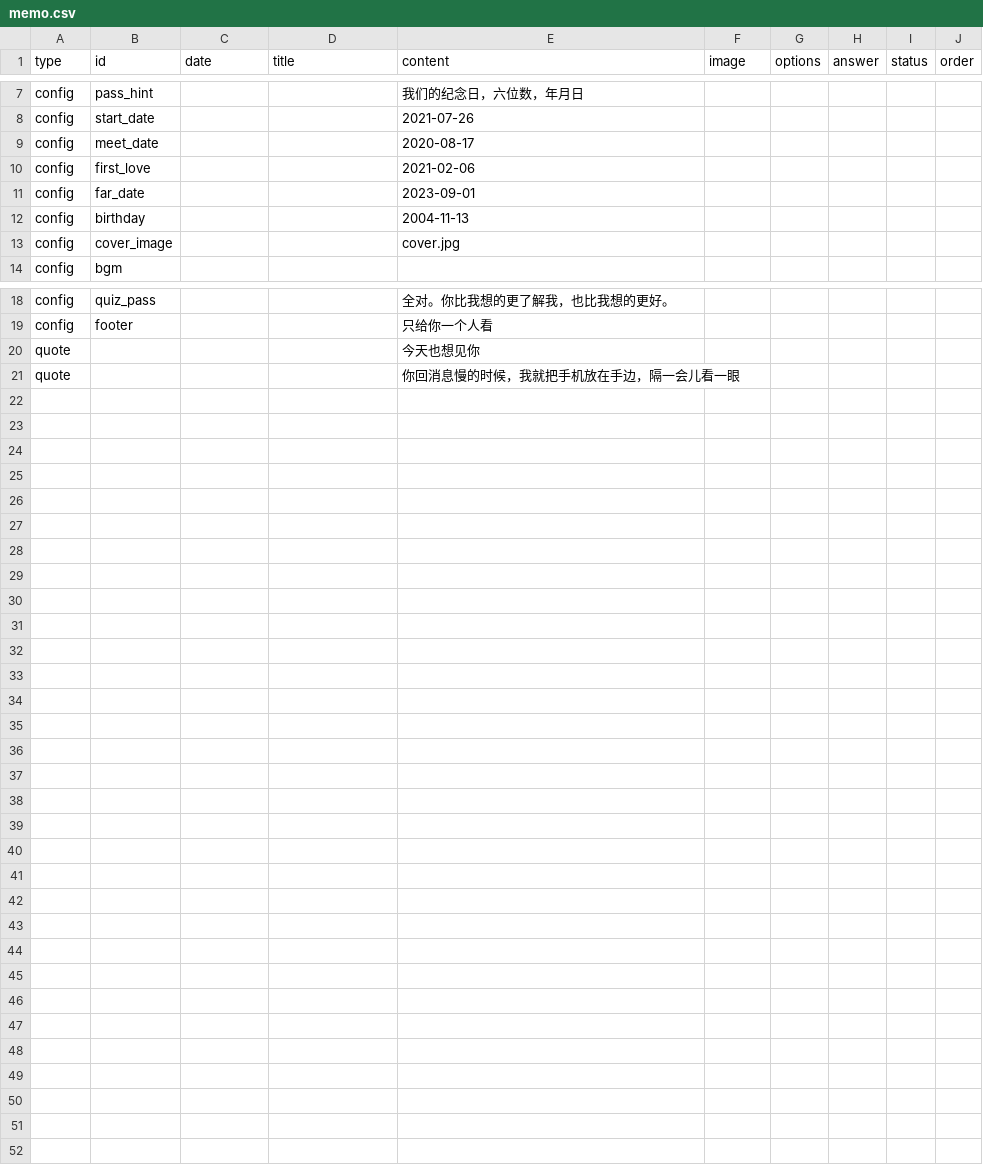
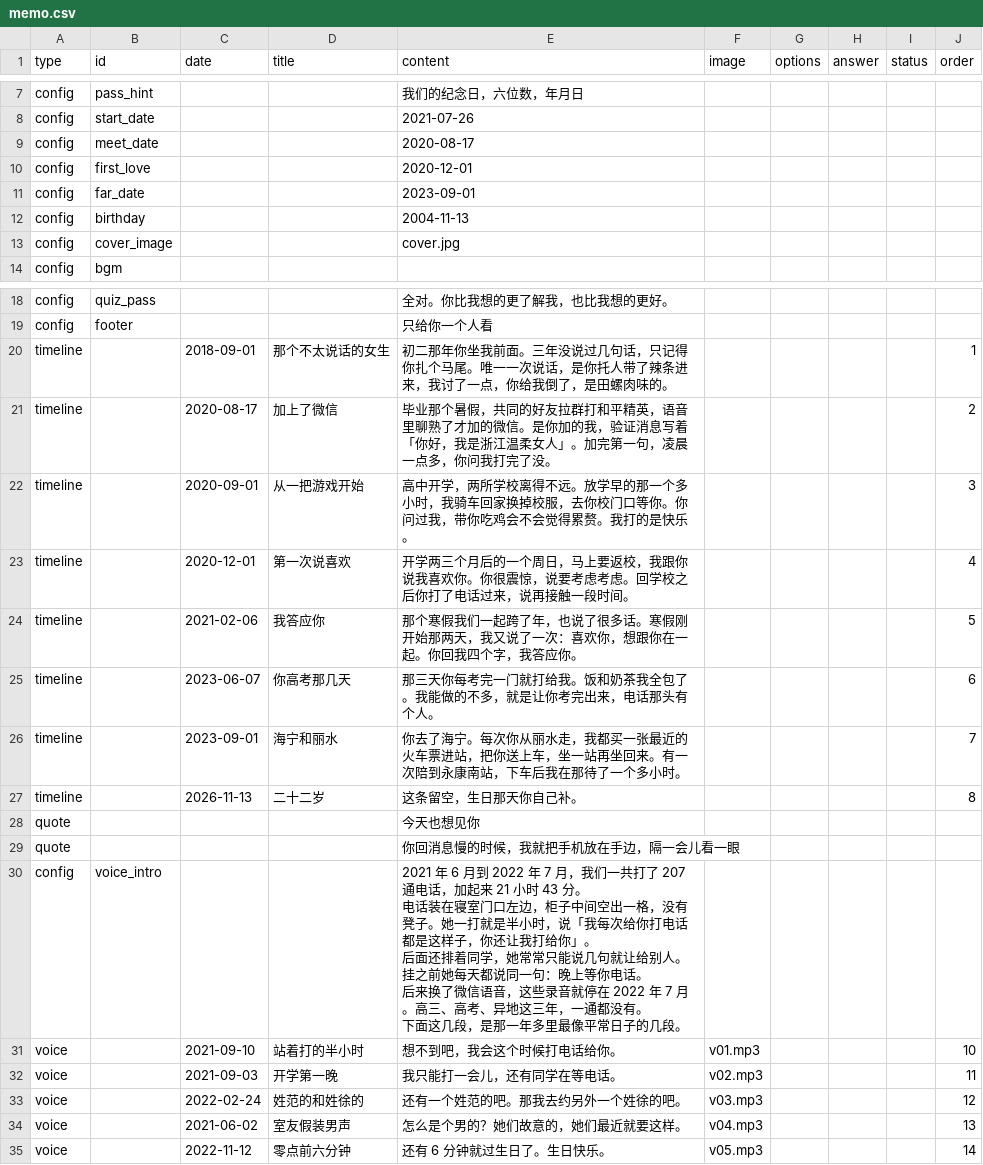
Before and after one commit to genius0707/ForHer, a CSV file: memo.csv, drawn as a sheet; only a part is shown, gaps mark what is left out; ↵ is a line break in a cell; the diff names each change by its address in the sheet, - before the commit and + after, or states it on an @@ line.

Commit message:
加录音板块、更正时间线日期: memo.csv

```diff
--- a/memo.csv
+++ b/memo.csv
-E10 (content): 2021-02-06
+E10 (content): 2020-12-01
+row 20: timeline |  | 2018-09-01 | 那个不太说话的女生 | 初二那年你坐我前面。三年没说过几句话，只记得你扎个马尾。唯一一次说话，是你托人带了辣条进来，我讨了一点，你给我倒了，是田螺肉味的。 |  |  |  |  | 1
+row 21: timeline |  | 2020-08-17 | 加上了微信 | 毕业那个暑假，共同的好友拉群打和平精英，语音里聊熟了才加的微信。是你加的我，验证消息写着「你好，我是浙江温柔女人」。加完第一句，凌晨一点多，你问我打完了没。 |  |  |  |  | 2
+row 22: timeline |  | 2020-09-01 | 从一把游戏开始 | 高中开学，两所学校离得不远。放学早的那一个多小时，我骑车回家换掉校服，去你校门口等你。你问过我，带你吃鸡会不会觉得累赘。我打的是快乐。 |  |  |  |  | 3
+row 23: timeline |  | 2020-12-01 | 第一次说喜欢 | 开学两三个月后的一个周日，马上要返校，我跟你说我喜欢你。你很震惊，说要考虑考虑。回学校之后你打了电话过来，说再接触一段时间。 |  |  |  |  | 4
+row 24: timeline |  | 2021-02-06 | 我答应你 | 那个寒假我们一起跨了年，也说了很多话。寒假刚开始那两天，我又说了一次：喜欢你，想跟你在一起。你回我四个字，我答应你。 |  |  |  |  | 5
+row 25: timeline |  | 2023-06-07 | 你高考那几天 | 那三天你每考完一门就打给我。饭和奶茶我全包了。我能做的不多，就是让你考完出来，电话那头有个人。 |  |  |  |  | 6
+row 26: timeline |  | 2023-09-01 | 海宁和丽水 | 你去了海宁。每次你从丽水走，我都买一张最近的火车票进站，把你送上车，坐一站再坐回来。有一次陪到永康南站，下车后我在那待了一个多小时。 |  |  |  |  | 7
+row 27: timeline |  | 2026-11-13 | 二十二岁 | 这条留空，生日那天你自己补。 |  |  |  |  | 8
+row 30: config | voice_intro |  |  | 2021 年 6 月到 2022 年 7 月，我们一共打了 207 通电话，加起来 21 小时 43 分。 ↵ 电话装在寝室门口左边，柜子中间空出一格，没有凳子。她一打就是半小时，说「我每次给你打电话都是这样子，你还让我打给你」。 ↵ 后面还排着同学，她常常只能说几句就让给别人。挂之前她每天都说同一句：晚上等你电话。 ↵ 后来换了微信语音，这些录音就停在 2022 年 7 月。高三、高考、异地这三年，一通都没有。 ↵ 下面这几段，是那一年多里最像平常日子的几段。
+row 31: voice |  | 2021-09-10 | 站着打的半小时 | 想不到吧，我会这个时候打电话给你。 | v01.mp3 |  |  |  | 10
+row 32: voice |  | 2021-09-03 | 开学第一晚 | 我只能打一会儿，还有同学在等电话。 | v02.mp3 |  |  |  | 11
+row 33: voice |  | 2022-02-24 | 姓范的和姓徐的 | 还有一个姓范的吧。那我去约另外一个姓徐的吧。 | v03.mp3 |  |  |  | 12
+row 34: voice |  | 2021-06-02 | 室友假装男声 | 怎么是个男的？她们故意的，她们最近就要这样。 | v04.mp3 |  |  |  | 13
+row 35: voice |  | 2022-11-12 | 零点前六分钟 | 还有 6 分钟就过生日了。生日快乐。 | v05.mp3 |  |  |  | 14
```
